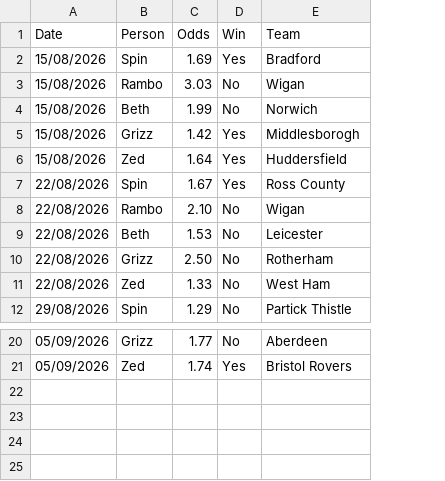
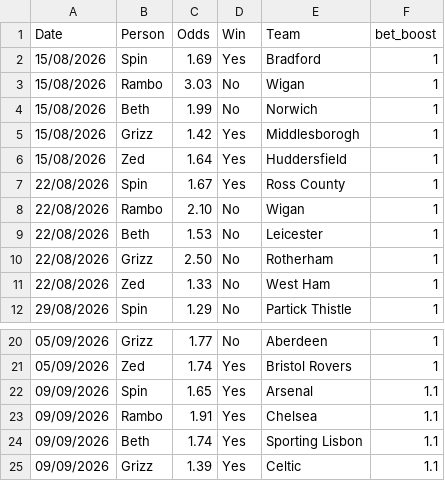
Before and after one commit to as17simpson/family_coupon, a CSV file: data/data.csv, drawn as a sheet; only a part is shown, gaps mark what is left out; the diff names each change by its address in the sheet, - before the commit and + after, or states it on an @@ line.

Commit message:
update data and add weekly winnings

```diff
--- a/data/data.csv
+++ b/data/data.csv
+column F (bet_boost), rows 2-12: all 1; rows 20-21: 1 | 1
+row 22: 09/09/2026 | Spin | 1.65 | Yes | Arsenal | 1.1
+row 23: 09/09/2026 | Rambo | 1.91 | Yes | Chelsea | 1.1
+row 24: 09/09/2026 | Beth | 1.74 | Yes | Sporting Lisbon | 1.1
+row 25: 09/09/2026 | Grizz | 1.39 | Yes | Celtic | 1.1
```
Also changed, not shown: 1 other file.
